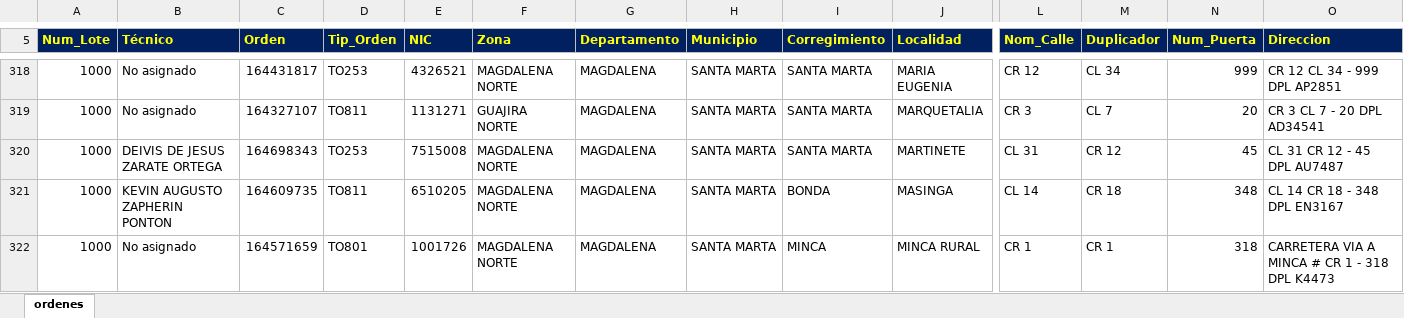
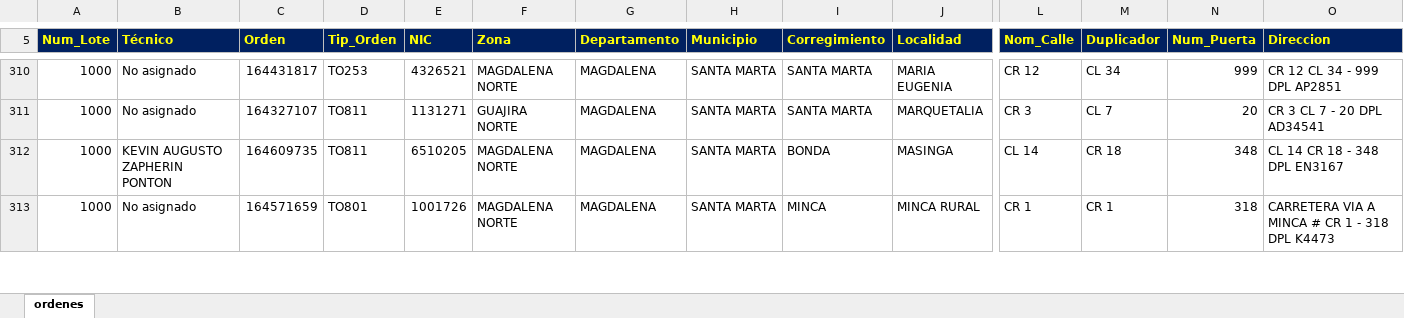
Before and after one commit to vikano27-debug/Dashboard_ING_VOA, an Excel workbook: siprem_latest.xlsx, sheet ordenes, drawn as a sheet; only a part is shown, gaps mark what is left out; values as stored, in another font and other column widths than the file's, no borders; removed rows and columns are numbered as before the commit, all else as after; rows hold the shown columns only; the diff covers the shown part only; the diff names each change by its address in the sheet, - before the commit and + after, or states it on an @@ line.

```diff
--- a/siprem_latest.xlsx (sheet ordenes)
+++ b/siprem_latest.xlsx (sheet ordenes)
-row 320: 1000 | DEIVIS DE JESUS ZARATE ORTEGA | 164698343 | TO253 | 7515008 | MAGDALENA NORTE | MAGDALENA | SANTA MARTA | SANTA MARTA | MARTINETE | CL 31 | CR 12 | 45 | CL 31 CR 12 - 45 DPL AU7487
```
Also changed, not shown: 11 added rows, 25 removed rows and 39 edited cells elsewhere in this sheet, 1 other file.
